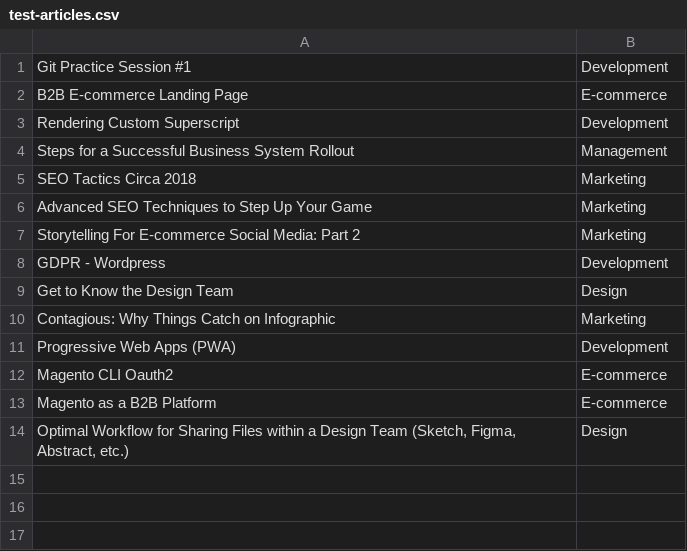
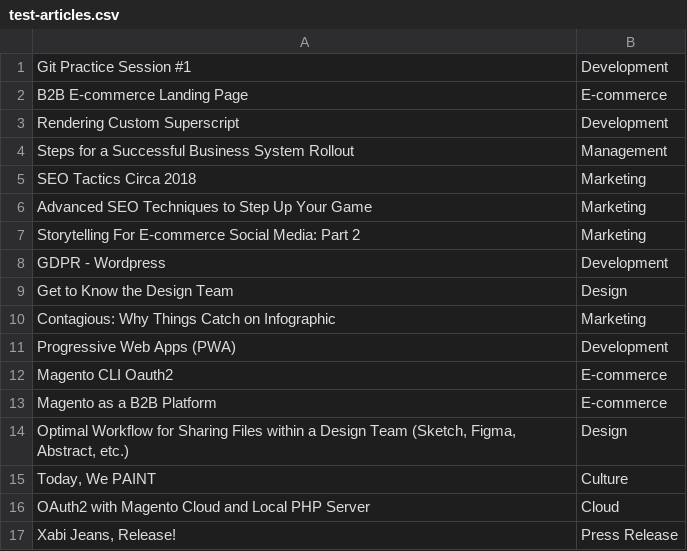
Before and after one commit to anilrayamajhi/KerasBlogArticleClassifier, a CSV file: test-articles.csv, drawn as a sheet.

```diff
--- a/test-articles.csv
+++ b/test-articles.csv
@@ -14 +14,4 @@ Magento as a B2B Platform,E-commerce
 "Optimal Workflow for Sharing Files within a Design Team (Sketch, Figma, Abstract, etc.)",Design
+"Today, We PAINT", Culture
+OAuth2 with Magento Cloud and Local PHP Server, Cloud
+"Xabi Jeans, Release!", Press Release
```
Also changed, not shown: 1 other file.
